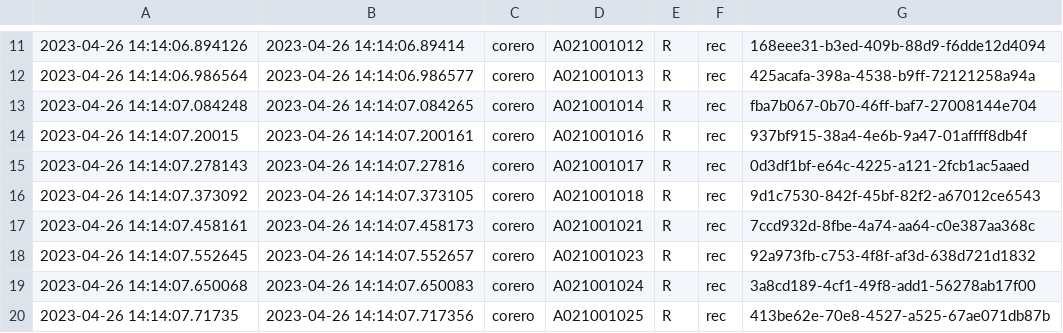
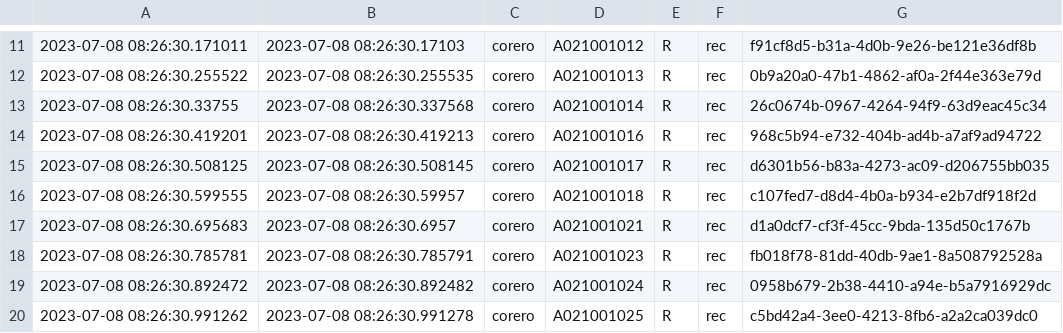
Before and after one commit to rero/rero-mef, a CSV file: data/corero_pidstore.csv, drawn as a sheet; only a part is shown, gaps mark what is left out; the diff covers the shown part only.

```diff
--- a/data/corero_pidstore.csv
+++ b/data/corero_pidstore.csv
@@ -11,10 +11,10 @@
-2023-04-26 14:14:06.894126	2023-04-26 14:14:06.89414	corero	A021001012	R	rec	168eee31-b3ed-409b-88d9-f6dde12d4094
-2023-04-26 14:14:06.986564	2023-04-26 14:14:06.986577	corero	A021001013	R	rec	425acafa-398a-4538-b9ff-72121258a94a
-2023-04-26 14:14:07.084248	2023-04-26 14:14:07.084265	corero	A021001014	R	rec	fba7b067-0b70-46ff-baf7-27008144e704
-2023-04-26 14:14:07.20015	2023-04-26 14:14:07.200161	corero	A021001016	R	rec	937bf915-38a4-4e6b-9a47-01affff8db4f
-2023-04-26 14:14:07.278143	2023-04-26 14:14:07.27816	corero	A021001017	R	rec	0d3df1bf-e64c-4225-a121-2fcb1ac5aaed
-2023-04-26 14:14:07.373092	2023-04-26 14:14:07.373105	corero	A021001018	R	rec	9d1c7530-842f-45bf-82f2-a67012ce6543
-2023-04-26 14:14:07.458161	2023-04-26 14:14:07.458173	corero	A021001021	R	rec	7ccd932d-8fbe-4a74-aa64-c0e387aa368c
-2023-04-26 14:14:07.552645	2023-04-26 14:14:07.552657	corero	A021001023	R	rec	92a973fb-c753-4f8f-af3d-638d721d1832
-2023-04-26 14:14:07.650068	2023-04-26 14:14:07.650083	corero	A021001024	R	rec	3a8cd189-4cf1-49f8-add1-56278ab17f00
-2023-04-26 14:14:07.71735	2023-04-26 14:14:07.717356	corero	A021001025	R	rec	413be62e-70e8-4527-a525-67ae071db87b
+2023-07-08 08:26:30.171011	2023-07-08 08:26:30.17103	corero	A021001012	R	rec	f91cf8d5-b31a-4d0b-9e26-be121e36df8b
+2023-07-08 08:26:30.255522	2023-07-08 08:26:30.255535	corero	A021001013	R	rec	0b9a20a0-47b1-4862-af0a-2f44e363e79d
+2023-07-08 08:26:30.33755	2023-07-08 08:26:30.337568	corero	A021001014	R	rec	26c0674b-0967-4264-94f9-63d9eac45c34
+2023-07-08 08:26:30.419201	2023-07-08 08:26:30.419213	corero	A021001016	R	rec	968c5b94-e732-404b-ad4b-a7af9ad94722
+2023-07-08 08:26:30.508125	2023-07-08 08:26:30.508145	corero	A021001017	R	rec	d6301b56-b83a-4273-ac09-d206755bb035
+2023-07-08 08:26:30.599555	2023-07-08 08:26:30.59957	corero	A021001018	R	rec	c107fed7-d8d4-4b0a-b934-e2b7df918f2d
+2023-07-08 08:26:30.695683	2023-07-08 08:26:30.6957	corero	A021001021	R	rec	d1a0dcf7-cf3f-45cc-9bda-135d50c1767b
+2023-07-08 08:26:30.785781	2023-07-08 08:26:30.785791	corero	A021001023	R	rec	fb018f78-81dd-40db-9ae1-8a508792528a
+2023-07-08 08:26:30.892472	2023-07-08 08:26:30.892482	corero	A021001024	R	rec	0958b679-2b38-4410-a94e-b5a7916929dc
+2023-07-08 08:26:30.991262	2023-07-08 08:26:30.991278	corero	A021001025	R	rec	c5bd42a4-3ee0-4213-8fb6-a2a2ca039dc0
```
Also changed, not shown: 30 edited cells elsewhere in this file, data/cidref_metadata.csv, data/cidref_pidstore.csv, 32 other files.
